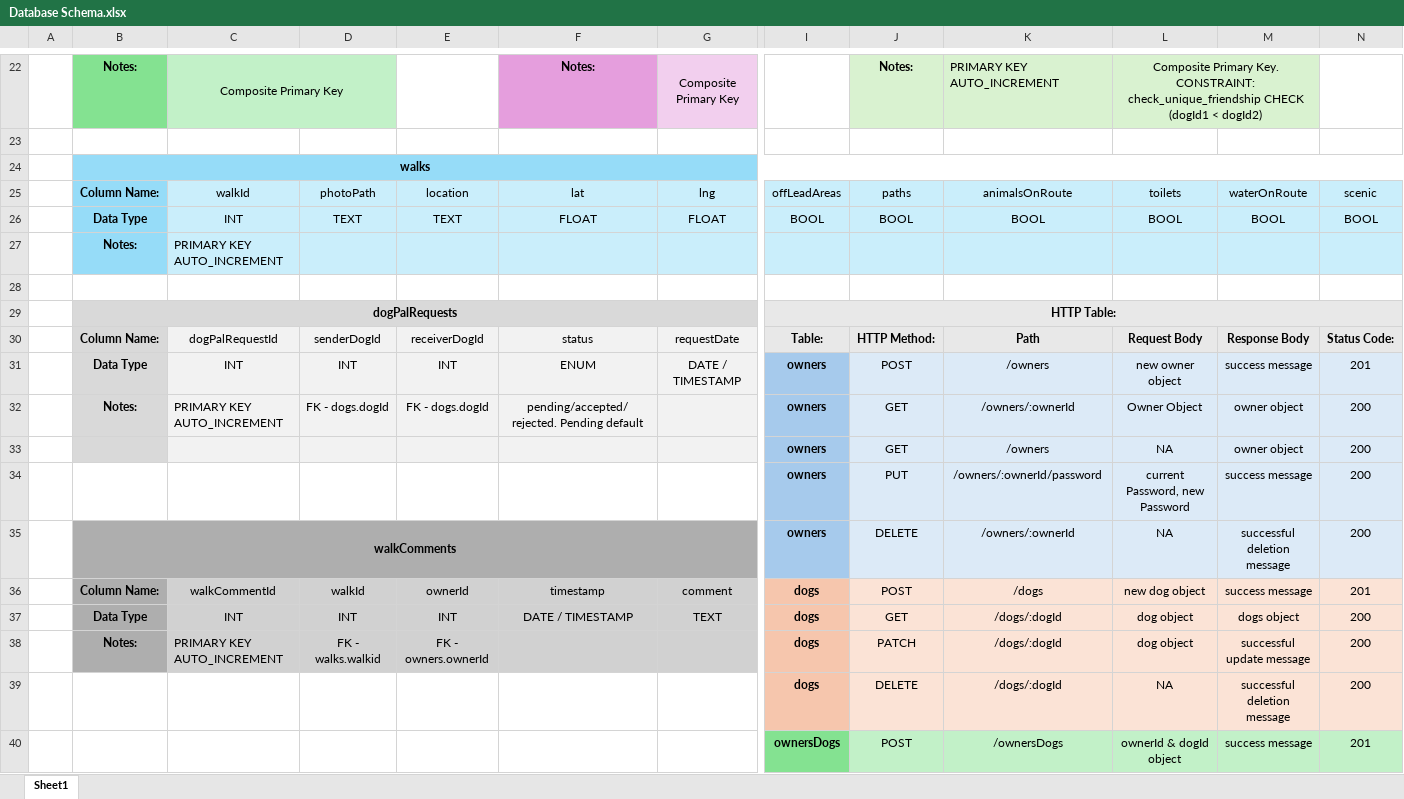
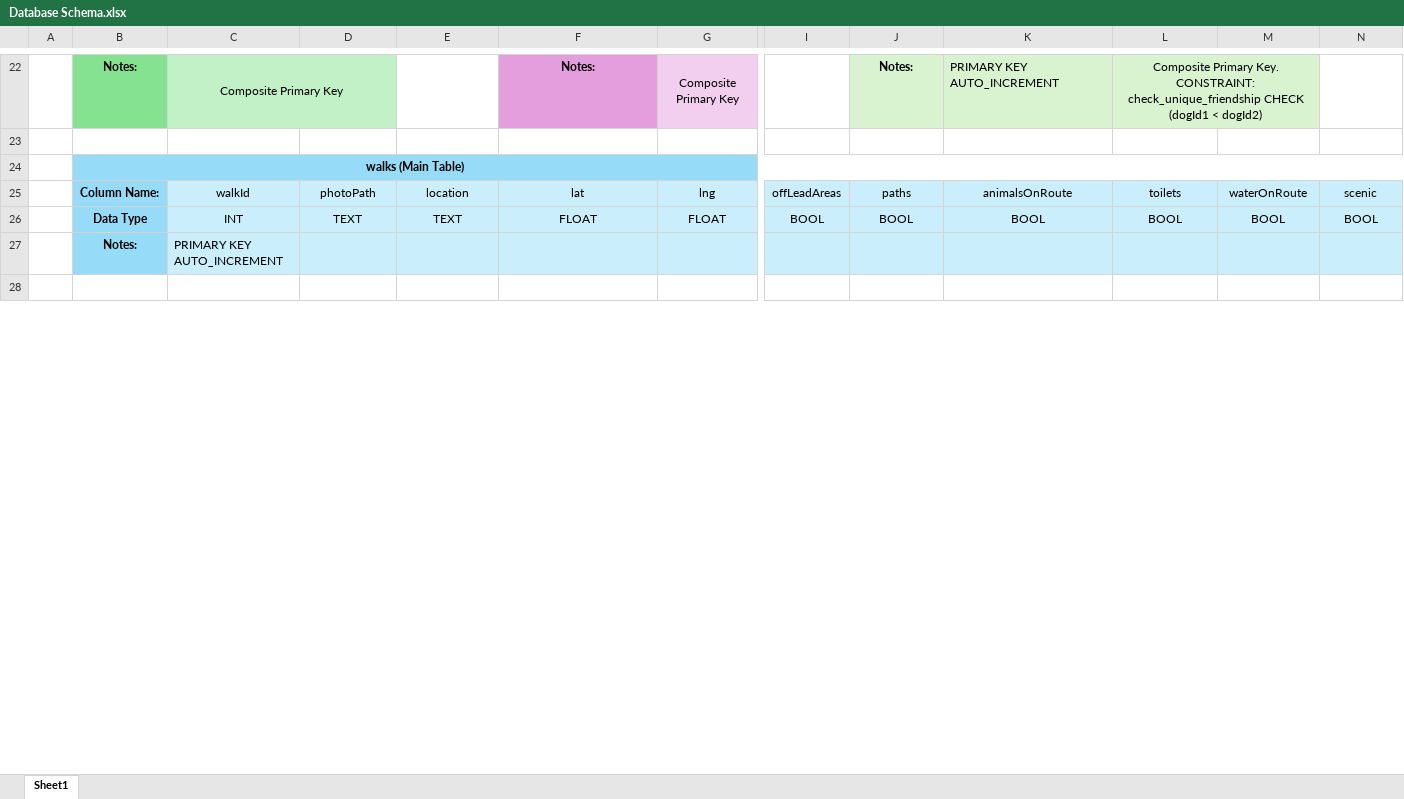
Before and after one commit to jacobfield/pawsome-walks, an Excel workbook: plan/Database Schema.xlsx, sheet Sheet1, drawn as a sheet; only a part is shown, gaps mark what is left out; values as stored, in another font and other column widths than the file's, no borders; removed rows and columns are numbered as before the commit, all else as after; rows hold the shown columns only; the diff covers the shown part only; the diff names each change by its address in the sheet, - before the commit and + after, or states it on an @@ line.

Commit message:
devops thing done

```diff
--- a/plan/Database Schema.xlsx (sheet Sheet1)
+++ b/plan/Database Schema.xlsx (sheet Sheet1)
-B24: walks
+B24: walks (Main Table)
-row 29:  | dogPalRequests |  |  |  |  |  | HTTP Table:
-row 30:  | Column Name: | dogPalRequestId | senderDogId | receiverDogId | status | requestDate | Table: | HTTP Method: | Path | Request Body | Response Body | Status Code:
-row 31:  | Data Type | INT | INT | INT | ENUM | DATE / TIMESTAMP | owners | POST | /owners | new owner object | success message | 201
-row 32:  | Notes: | PRIMARY KEY AUTO_INCREMENT | FK - dogs.dogId | FK - dogs.dogId | pending/accepted/rejected. Pending default |  | owners | GET | /owners/:ownerId | Owner Object | owner object | 200
-row 33:  |  |  |  |  |  |  | owners | GET | /owners | NA | owner object | 200
-row 34:  |  |  |  |  |  |  | owners | PUT | /owners/:ownerId/password | current Password, new Password | success message | 200
-row 35:  | walkComments |  |  |  |  |  | owners | DELETE | /owners/:ownerId | NA | successful deletion message | 200
-row 36:  | Column Name: | walkCommentId | walkId | ownerId | timestamp | comment | dogs | POST | /dogs | new dog object | success message | 201
-row 37:  | Data Type | INT | INT | INT | DATE / TIMESTAMP | TEXT | dogs | GET | /dogs/:dogId | dog object | dogs object | 200
-row 38:  | Notes: | PRIMARY KEY AUTO_INCREMENT | FK - walks.walkid | FK - owners.ownerId |  |  | dogs | PATCH | /dogs/:dogId | dog object | successful update message | 200
-row 39:  |  |  |  |  |  |  | dogs | DELETE | /dogs/:dogId | NA | successful deletion message | 200
-row 40:  |  |  |  |  |  |  | ownersDogs | POST | /ownersDogs | ownerId & dogId object | success message | 201
```
Also changed, not shown: 22 added rows, 10 removed rows and 9 edited cells elsewhere in this sheet.
